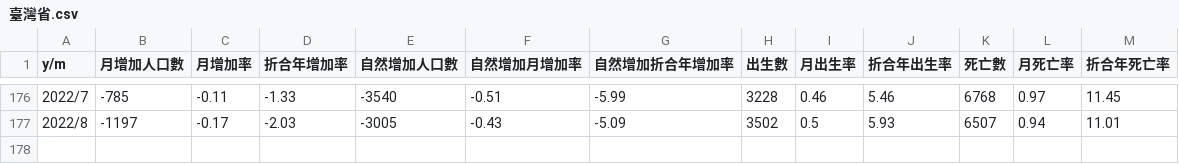
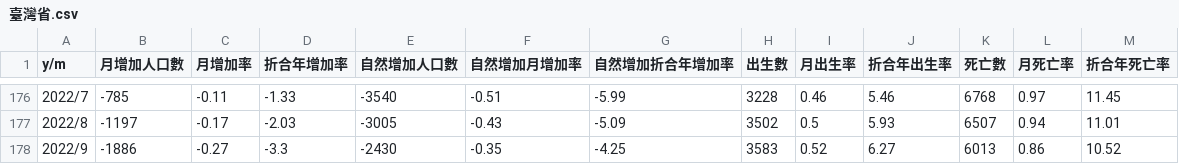
Before and after one commit to kiang/www.ris.gov.tw, a CSV file: docs/csv/birth_death_city/臺灣省.csv, drawn as a sheet; only a part is shown, gaps mark what is left out.

Commit message:
update birth/death count

```diff
--- a/docs/csv/birth_death_city/臺灣省.csv
+++ b/docs/csv/birth_death_city/臺灣省.csv
@@ -177 +177,2 @@ y/m,月增加人口數,月增加率,折合年增加率,自然增加人口數,自
 2022/8,-1197,-0.17,-2.03,-3005,-0.43,-5.09,3502,0.5,5.93,6507,0.94,11.01
+2022/9,-1886,-0.27,-3.3,-2430,-0.35,-4.25,3583,0.52,6.27,6013,0.86,10.52
```
Also changed, not shown: docs/csv/birth_death_city/南投縣.csv, docs/csv/birth_death_city/嘉義縣.csv, 26 other files.
